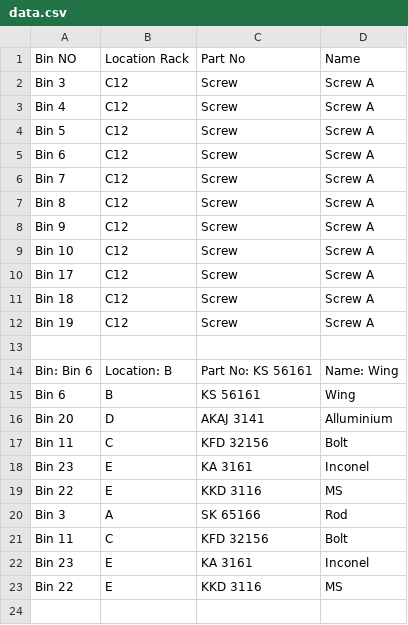
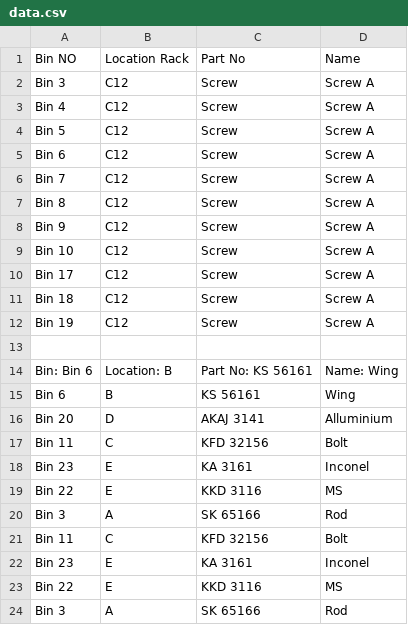
Before and after one commit to decisiontft/qr-code, a CSV file: data.csv, drawn as a sheet.

Commit message:
Update file

```diff
--- a/data.csv
+++ b/data.csv
@@ -23 +23,2 @@ Bin 23,E,KA 3161,Inconel
 Bin 22,E,KKD 3116,MS
+Bin 3,A,SK 65166,Rod
```
